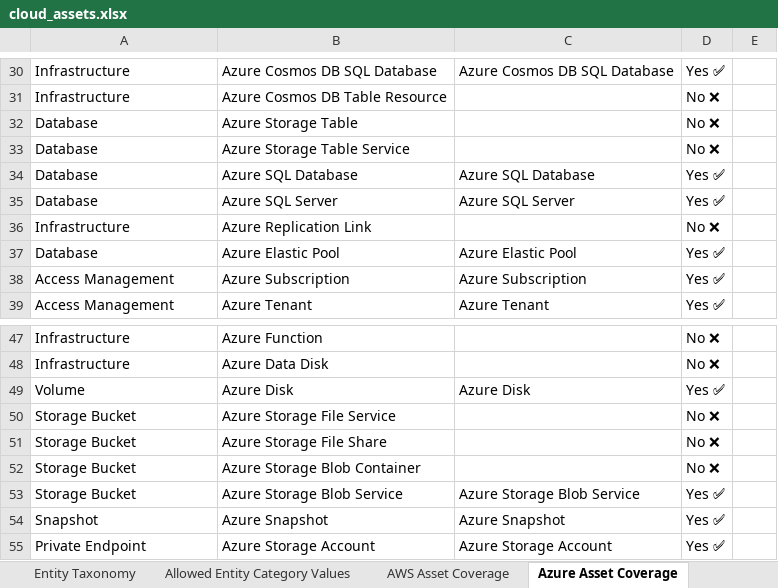
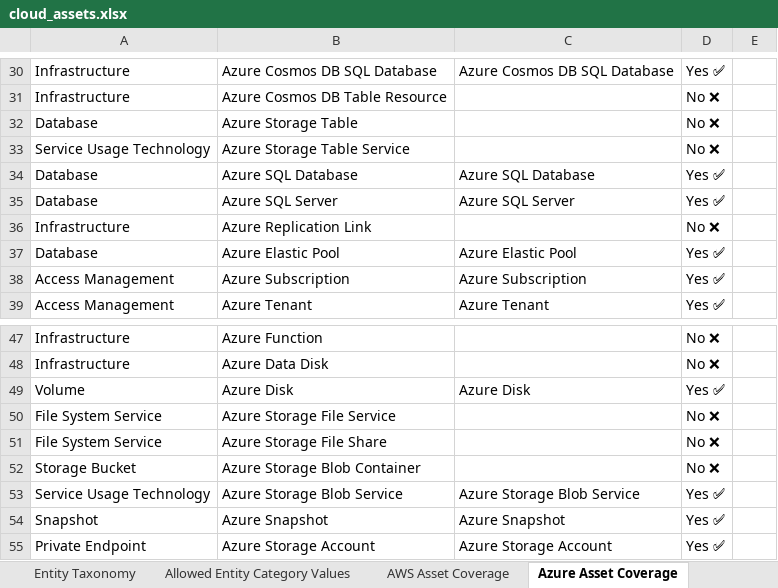
Before and after one commit to elastic/cloudbeat, an Excel workbook: internal/inventory/cloud_assets.xlsx, sheet Azure Asset Coverage, drawn as a sheet; only a part is shown, gaps mark what is left out; values as stored, in another font and other column widths than the file's, no borders; charts and pictures not drawn; the diff names each change by its address in the sheet, - before the commit and + after, or states it on an @@ line.

```diff
--- a/internal/inventory/cloud_assets.xlsx (sheet Azure Asset Coverage)
+++ b/internal/inventory/cloud_assets.xlsx (sheet Azure Asset Coverage)
-A33: Database
+A33: Service Usage Technology
-A50:A51: Storage Bucket
+A50:A51: File System Service
-A53: Storage Bucket
+A53: Service Usage Technology
```
Also changed, not shown: 2 other files.
